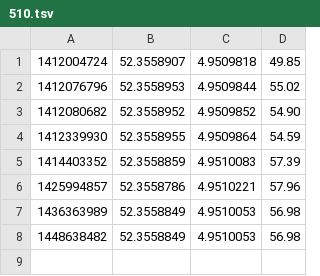
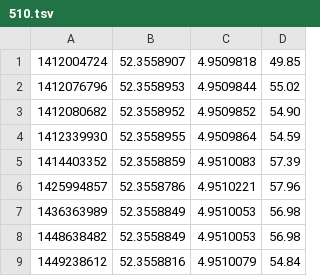
Before and after one commit to HiSPARC/sapphire, a TSV file: sapphire/data/gps/510.tsv, drawn as a sheet.

```diff
--- a/sapphire/data/gps/510.tsv
+++ b/sapphire/data/gps/510.tsv
@@ -8 +8,2 @@
 1448638482	52.3558849	4.9510053	56.98
+1449238612	52.3558816	4.9510079	54.84
```
Also changed, not shown: sapphire/data/gps/13001.tsv, sapphire/data/gps/2010.tsv, 5 other files.
